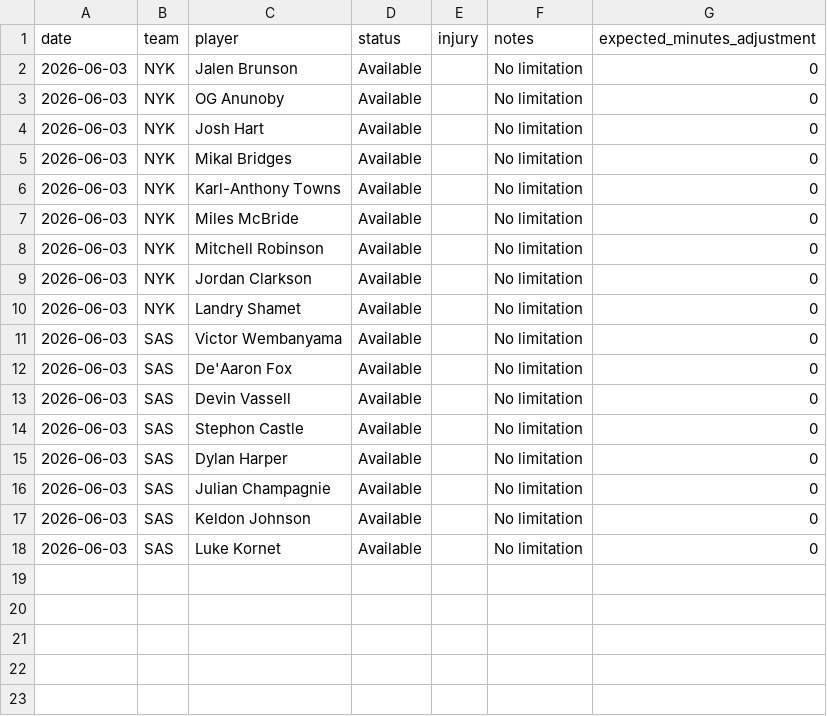
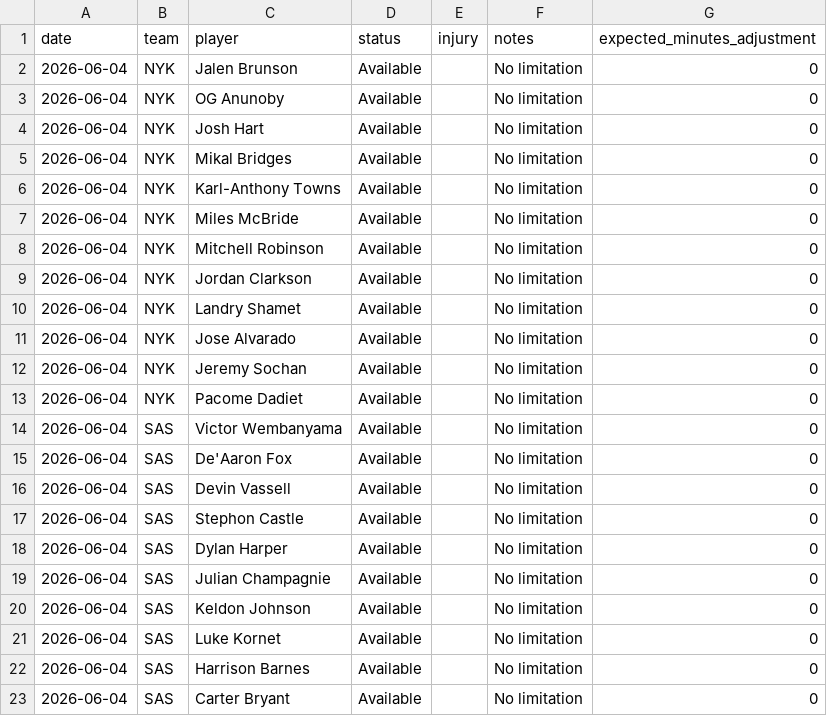
Before and after one commit to JagjotB/nba-finals-predictor-2026, a CSV file: data/processed/finals_context/injuries_processed.csv, drawn as a sheet.

```diff
--- a/data/processed/finals_context/injuries_processed.csv
+++ b/data/processed/finals_context/injuries_processed.csv
@@ -1,18 +1,23 @@
 date,team,player,status,injury,notes,expected_minutes_adjustment
-2026-06-03,NYK,Jalen Brunson,Available,,No limitation,0
-2026-06-03,NYK,OG Anunoby,Available,,No limitation,0
-2026-06-03,NYK,Josh Hart,Available,,No limitation,0
-2026-06-03,NYK,Mikal Bridges,Available,,No limitation,0
-2026-06-03,NYK,Karl-Anthony Towns,Available,,No limitation,0
-2026-06-03,NYK,Miles McBride,Available,,No limitation,0
-2026-06-03,NYK,Mitchell Robinson,Available,,No limitation,0
-2026-06-03,NYK,Jordan Clarkson,Available,,No limitation,0
-2026-06-03,NYK,Landry Shamet,Available,,No limitation,0
-2026-06-03,SAS,Victor Wembanyama,Available,,No limitation,0
-2026-06-03,SAS,De'Aaron Fox,Available,,No limitation,0
-2026-06-03,SAS,Devin Vassell,Available,,No limitation,0
-2026-06-03,SAS,Stephon Castle,Available,,No limitation,0
-2026-06-03,SAS,Dylan Harper,Available,,No limitation,0
-2026-06-03,SAS,Julian Champagnie,Available,,No limitation,0
-2026-06-03,SAS,Keldon Johnson,Available,,No limitation,0
-2026-06-03,SAS,Luke Kornet,Available,,No limitation,0
+2026-06-04,NYK,Jalen Brunson,Available,,No limitation,0
+2026-06-04,NYK,OG Anunoby,Available,,No limitation,0
+2026-06-04,NYK,Josh Hart,Available,,No limitation,0
+2026-06-04,NYK,Mikal Bridges,Available,,No limitation,0
+2026-06-04,NYK,Karl-Anthony Towns,Available,,No limitation,0
+2026-06-04,NYK,Miles McBride,Available,,No limitation,0
+2026-06-04,NYK,Mitchell Robinson,Available,,No limitation,0
+2026-06-04,NYK,Jordan Clarkson,Available,,No limitation,0
+2026-06-04,NYK,Landry Shamet,Available,,No limitation,0
+2026-06-04,NYK,Jose Alvarado,Available,,No limitation,0
+2026-06-04,NYK,Jeremy Sochan,Available,,No limitation,0
+2026-06-04,NYK,Pacome Dadiet,Available,,No limitation,0
+2026-06-04,SAS,Victor Wembanyama,Available,,No limitation,0
+2026-06-04,SAS,De'Aaron Fox,Available,,No limitation,0
+2026-06-04,SAS,Devin Vassell,Available,,No limitation,0
+2026-06-04,SAS,Stephon Castle,Available,,No limitation,0
+2026-06-04,SAS,Dylan Harper,Available,,No limitation,0
+2026-06-04,SAS,Julian Champagnie,Available,,No limitation,0
+2026-06-04,SAS,Keldon Johnson,Available,,No limitation,0
+2026-06-04,SAS,Luke Kornet,Available,,No limitation,0
+2026-06-04,SAS,Harrison Barnes,Available,,No limitation,0
+2026-06-04,SAS,Carter Bryant,Available,,No limitation,0
```
Also changed, not shown: data/processed/current_playoffs/lineups_2man.csv, data/processed/current_playoffs/lineups_3man.csv, 6 other files.
